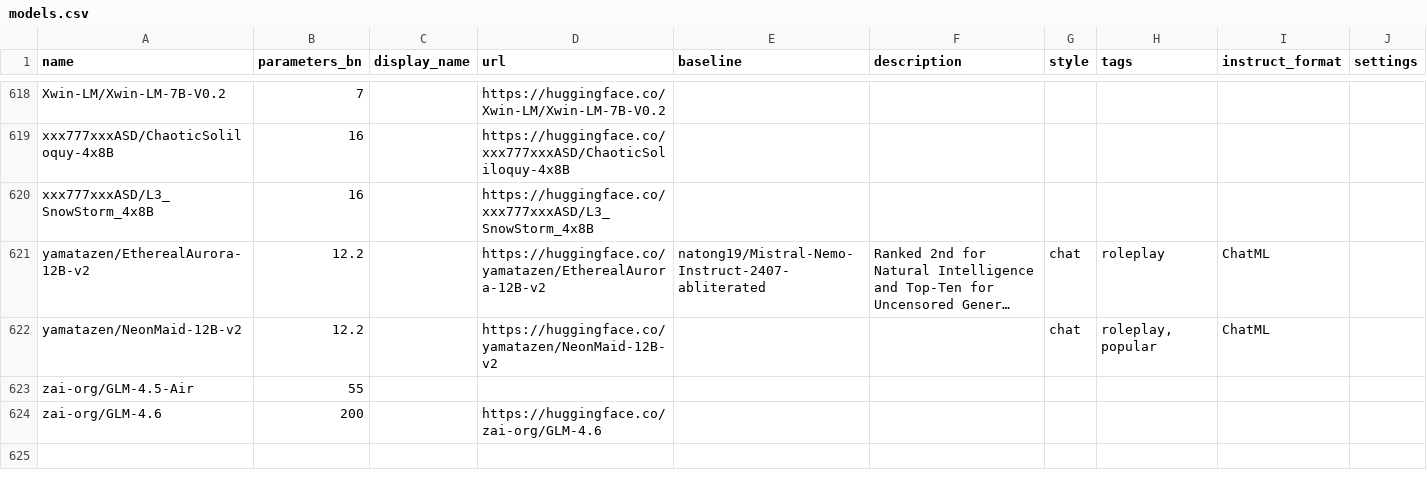
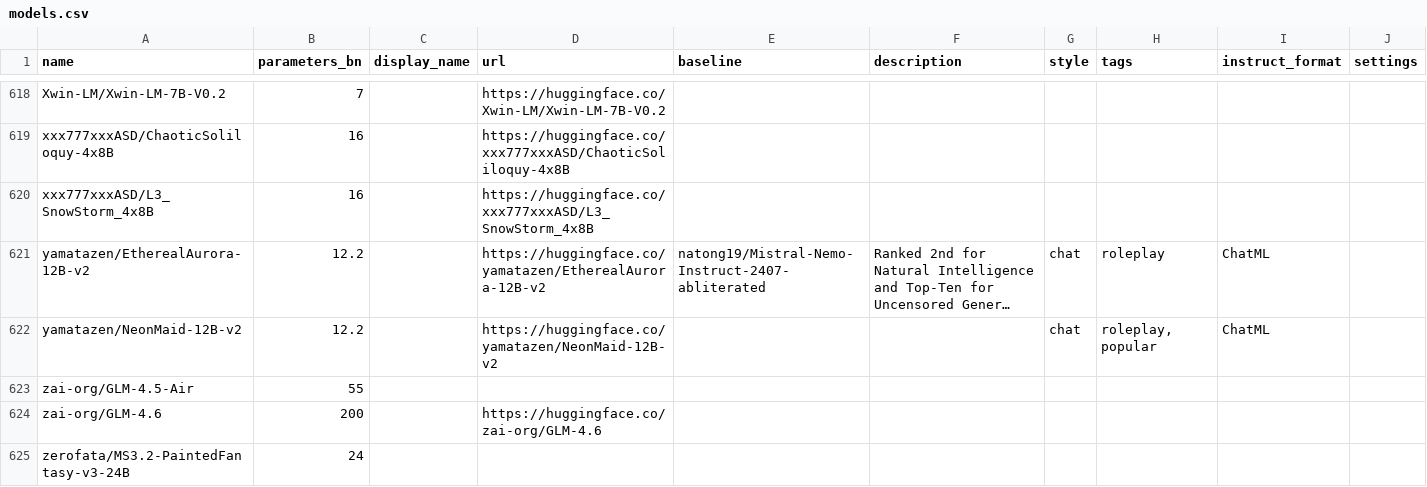
Before and after one commit to Haidra-Org/AI-Horde-text-model-reference, a CSV file: models.csv, drawn as a sheet; only a part is shown, gaps mark what is left out; long unchanged cells end in …; the diff names each change by its address in the sheet, - before the commit and + after, or states it on an @@ line.

Commit message:
MS3.2-PaintedFantasy-v3-24B

```diff
--- a/models.csv
+++ b/models.csv
+row 625: zerofata/MS3.2-PaintedFantasy-v3-24B | 24
```
Also changed, not shown: 1 other file.
